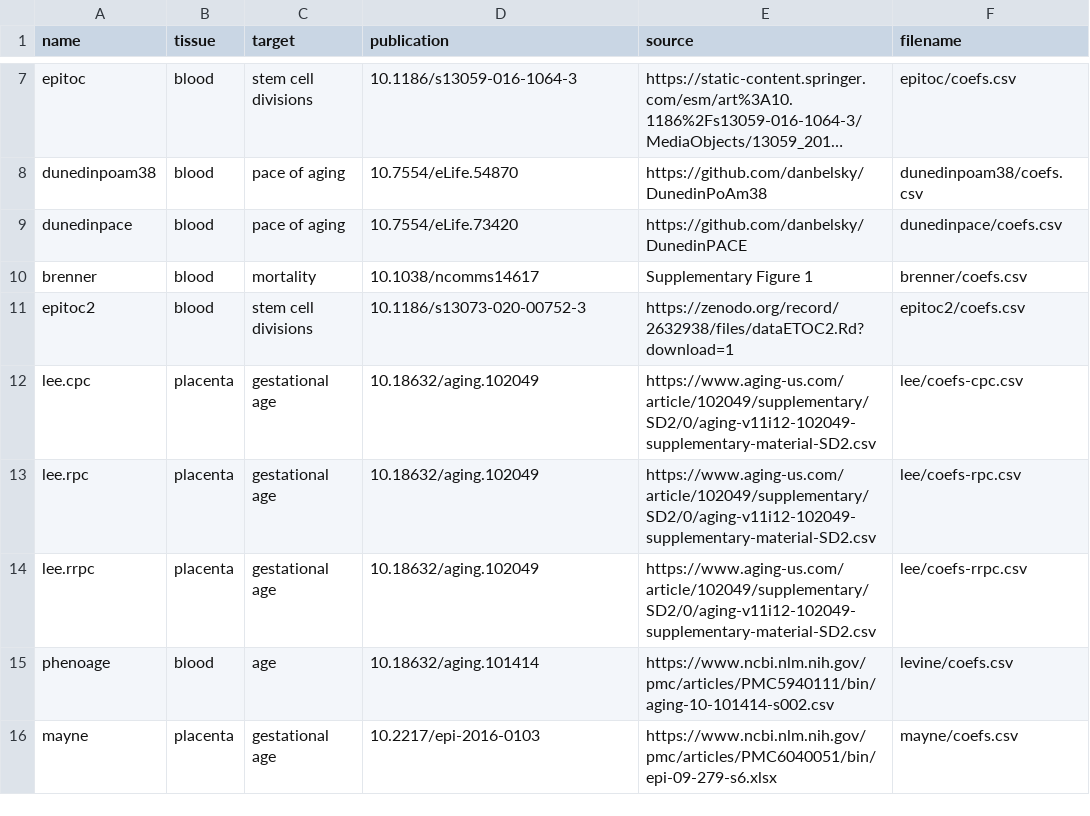
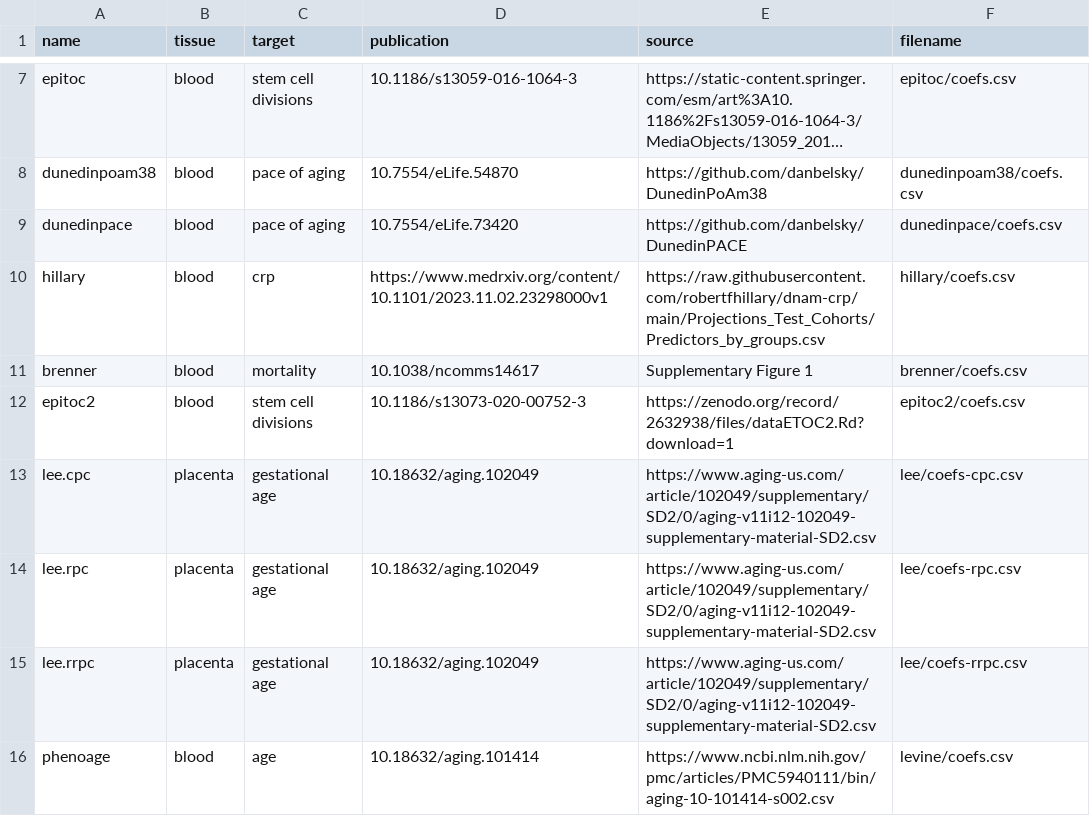
Before and after one commit to perishky/meffonym, a CSV file: inst/models.csv, drawn as a sheet; only a part is shown, gaps mark what is left out; the shorter side is filled out with more unchanged rows; long unchanged cells end in …; the diff names each change by its address in the sheet, - before the commit and + after, or states it on an @@ line.

Commit message:
adds Hillary crp

```diff
--- a/inst/models.csv
+++ b/inst/models.csv
+row 10: hillary | blood | crp | https://www.medrxiv.org/content/10.1101/2023.11.02.23298000v1 | https://raw.githubusercontent.com/robertfhillary/dnam-crp/main/Projections_Test_Cohorts/Predictors_by_groups.csv | hillary/coefs.csv
```
Also changed, not shown: 2 other files.
